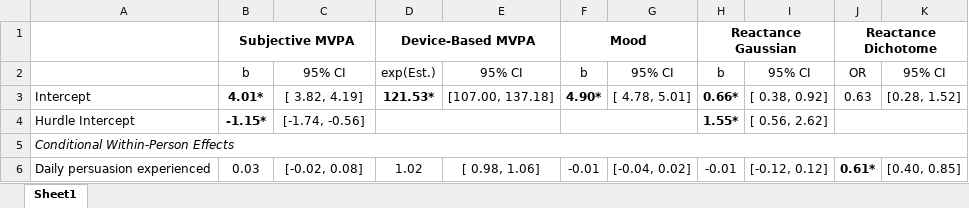
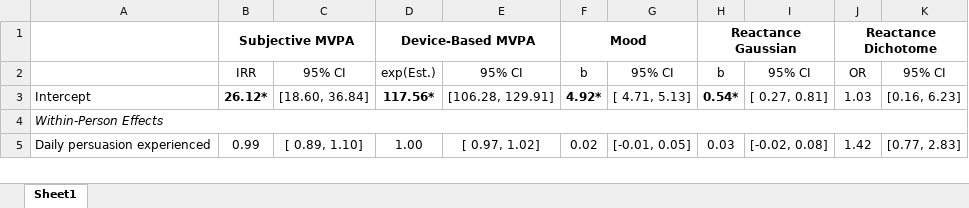
Before and after one commit to Pascal-Kueng/02TimeAndTiesControl, an Excel workbook: Output/AllModels.xlsx, sheet Sheet1, drawn as a sheet; only a part is shown; values as stored, in another font and other column widths than the file's, no borders; removed rows and columns are numbered as before the commit, all else as after; the diff covers the shown part only; the diff names each change by its address in the sheet, - before the commit and + after, or states it on an @@ line.

Commit message:
fixed final models

```diff
--- a/Output/AllModels.xlsx (sheet Sheet1)
+++ b/Output/AllModels.xlsx (sheet Sheet1)
-B2: b
+B2: IRR
-B3: 4.01*
+B3: 26.12*
-C3: [ 3.82, 4.19]
+C3: [18.60, 36.84]
-D3: 121.53*
+D3: 117.56*
-E3: [107.00, 137.18]
+E3: [106.28, 129.91]
-F3: 4.90*
+F3: 4.92*
-G3: [ 4.78, 5.01]
+G3: [ 4.71, 5.13]
-H3: 0.66*
+H3: 0.54*
-I3: [ 0.38, 0.92]
+I3: [ 0.27, 0.81]
-J3: 0.63
+J3: 1.03
-K3: [0.28, 1.52]
+K3: [0.16, 6.23]
-row 4: Hurdle Intercept | -1.15* | [-1.74, -0.56] |  |  |  |  | 1.55* | [ 0.56, 2.62]
-A4: Conditional Within-Person Effects
+A4: Within-Person Effects
-B5: 0.03
+B5: 0.99
-C5: [-0.02, 0.08]
+C5: [ 0.89, 1.10]
-D5: 1.02
+D5: 1.00
-E5: [ 0.98, 1.06]
+E5: [ 0.97, 1.02]
-F5: -0.01
+F5: 0.02
-G5: [-0.04, 0.02]
+G5: [-0.01, 0.05]
-H5: -0.01
+H5: 0.03
-I5: [-0.12, 0.12]
+I5: [-0.02, 0.08]
-J5: 0.61*
+J5: 1.42
-J5 bold: on
+J5 bold: off
-K5: [0.40, 0.85]
+K5: [0.77, 2.83]
```
Also changed, not shown: 24 removed rows, 209 edited cells, cell formats and merged cells elsewhere in this sheet, 1 other file.
